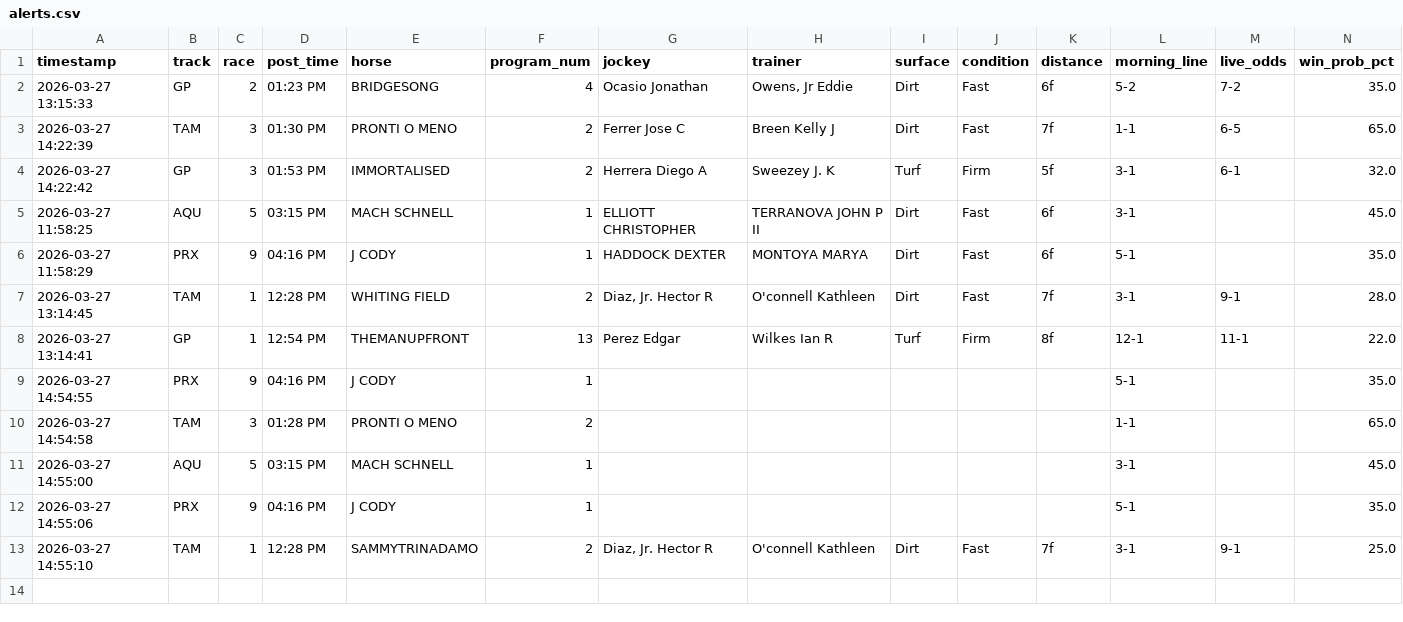
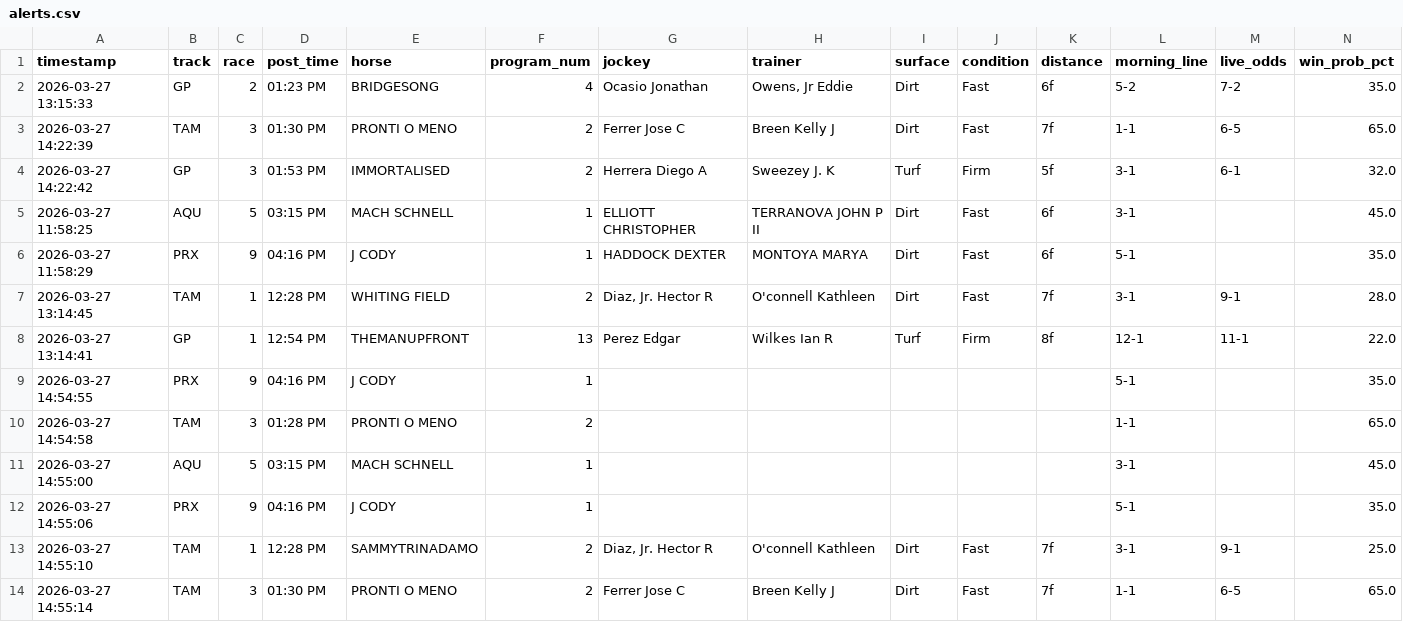
Before and after one commit to levoniuslevon/horse-edge-tips, a CSV file: alerts.csv, drawn as a sheet; only a part is shown; rows hold the shown columns only; the diff names each change by its address in the sheet, - before the commit and + after, or states it on an @@ line.

Commit message:
TIP: PRONTI O MENO — Tampa Bay Downs Race 3

```diff
--- a/alerts.csv
+++ b/alerts.csv
+row 14: 2026-03-27 14:55:14 | TAM | 3 | 01:30 PM | PRONTI O MENO | 2 | Ferrer Jose C | Breen Kelly J | Dirt | Fast | 7f | 1-1 | 6-5 | 65.0
```
